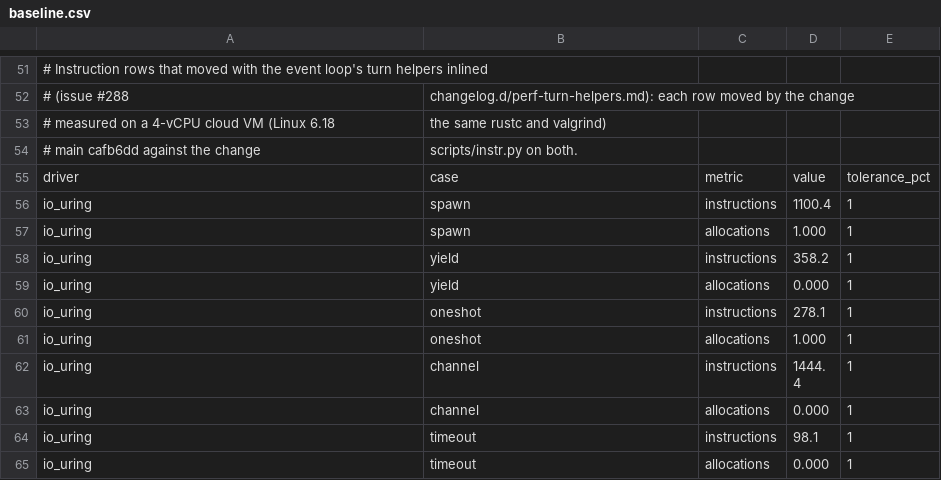
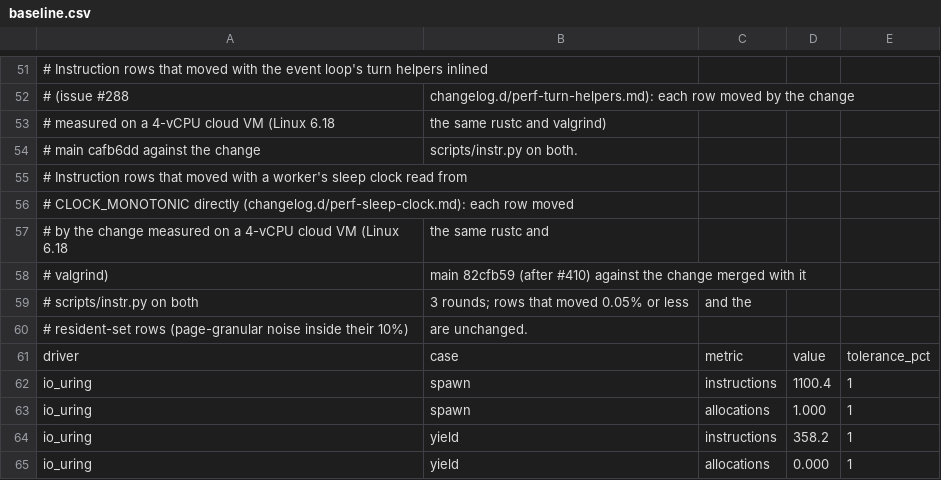
Before and after one commit to giong-run/Giong, a CSV file: bench/instr/baseline.csv, drawn as a sheet; only a part is shown, gaps mark what is left out; the shorter side is filled out with more unchanged rows; the diff covers the shown part only; the diff names each change by its address in the sheet, - before the commit and + after, or states it on an @@ line.

Commit message:
perf(runtime): read a worker's sleep clock from CLOCK_MONOTONIC directly (#402)
* perf(runtime): read a worker's sleep clock from CLOCK_MONOTONIC directly

A worker that goes to sleep reads the clock twice so that Handle::pulse
can report idle time (Counters::sleeping and woke). clock_ns went through
Instant: an elapsed() from a process epoch (Timespec::sub_timespec), then
the Duration turned back into nanoseconds, about 70 instructions per
reading on top of clock_gettime itself. On Unix it now reads
CLOCK_MONOTONIC directly through the existing sys::monotonic_ns. Only
differences between readings are used, so where the clock starts does not
matter; Windows keeps the Instant version.

Every bench/instr case in which the worker sleeps once per operation
moves by about 284 instructions: tcp-echo 3612 -> 3328 on io_uring
(-7.9%) and 4567 -> 4283 on epoll (-6.2%), udp-echo -6.9%/-5.8%, http1
-3.3%/-3.0%, redis/postgres/mysql -2% to -3.4%. This also more than
recovers the tcp-echo drift seen across the 1.5.0 pull requests
(epoll +20 instructions since 1.4.2: ipc's turn hooks +8, budgets +10).

* perf(runtime): keep the sleep clock out of line and re-measure the instr rows after #410

Inlined into the worker loop, clock_ns moved Worker::drive's code so that
every turn on epoll cost one or two instructions more (spawn, yield and
channel rows). Out of line, those rows match main's.

The instr rows that moved are re-measured against main 82cfb59 (after
#410): main and the branch merged with it, 3 rounds each, the difference
added to the committed rows. A sleep now saves about 250 instructions:
tcp-echo 7.2% fewer on io_uring and 5.7% on epoll, http1 2.9% and 2.6%.

* fix(runtime): read the sleep clock on Instant's clock on macOS

macOS's CLOCK_MONOTONIC runs through system sleep and is slewed by time
synchronization: the macOS queue job of this PR measured 200.396 ms of
idle time in a 200.297 ms window taken with Instant (0.05% fast) in
a_sleep_in_progress_counts_as_idle. Instant reads CLOCK_UPTIME_RAW
there; the sleep clock now reads the same clock (sys::instant_ns).
Elsewhere it stays CLOCK_MONOTONIC, as Instant: the code on Linux is the
same, and tcp-echo measures the same instructions (3214.0 io_uring,
4152.4 epoll).

```diff
--- a/bench/instr/baseline.csv
+++ b/bench/instr/baseline.csv
+row 55: # Instruction rows that moved with a worker's sleep clock read from
+row 56: # CLOCK_MONOTONIC directly (changelog.d/perf-sleep-clock.md): each row moved
+row 57: # by the change measured on a 4-vCPU cloud VM (Linux 6.18 | the same rustc and
+row 58: # valgrind) | main 82cfb59 (after #410) against the change merged with it
+row 59: # scripts/instr.py on both | 3 rounds; rows that moved 0.05% or less | and the
+row 60: # resident-set rows (page-granular noise inside their 10%) | are unchanged.
```
Also changed, not shown: 24 edited cells elsewhere in this file, 4 other files.
